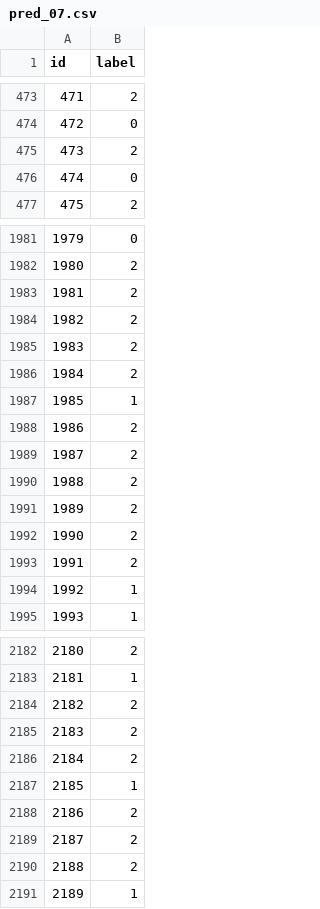
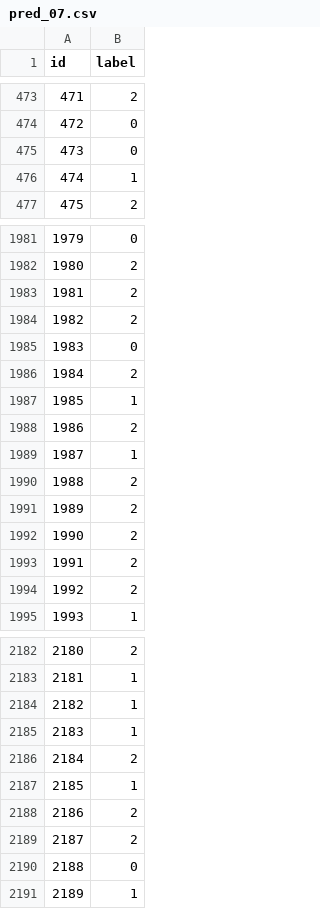
Before and after one commit to joanaramosrodrigues/TextMining_Project, a CSV file: pred_07.csv, drawn as a sheet; only a part is shown, gaps mark what is left out; the diff covers the shown part only.

```diff
--- a/pred_07.csv
+++ b/pred_07.csv
@@ -474,4 +474,4 @@ id;label
 472;0
-473;2
-474;0
+473;0
+474;1
 475;2
@@ -1984,3 +1984,3 @@ id;label
 1982;2
-1983;2
+1983;0
 1984;2
@@ -1988,3 +1988,3 @@ id;label
 1986;2
-1987;2
+1987;1
 1988;2
@@ -1993,3 +1993,3 @@ id;label
 1991;2
-1992;1
+1992;2
 1993;1
@@ -2183,4 +2183,4 @@ id;label
 2181;1
-2182;2
-2183;2
+2182;1
+2183;1
 2184;2
@@ -2189,3 +2189,3 @@ id;label
 2187;2
-2188;2
+2188;0
 2189;1
```
Also changed, not shown: 126 edited cells elsewhere in this file, 3 other files.
